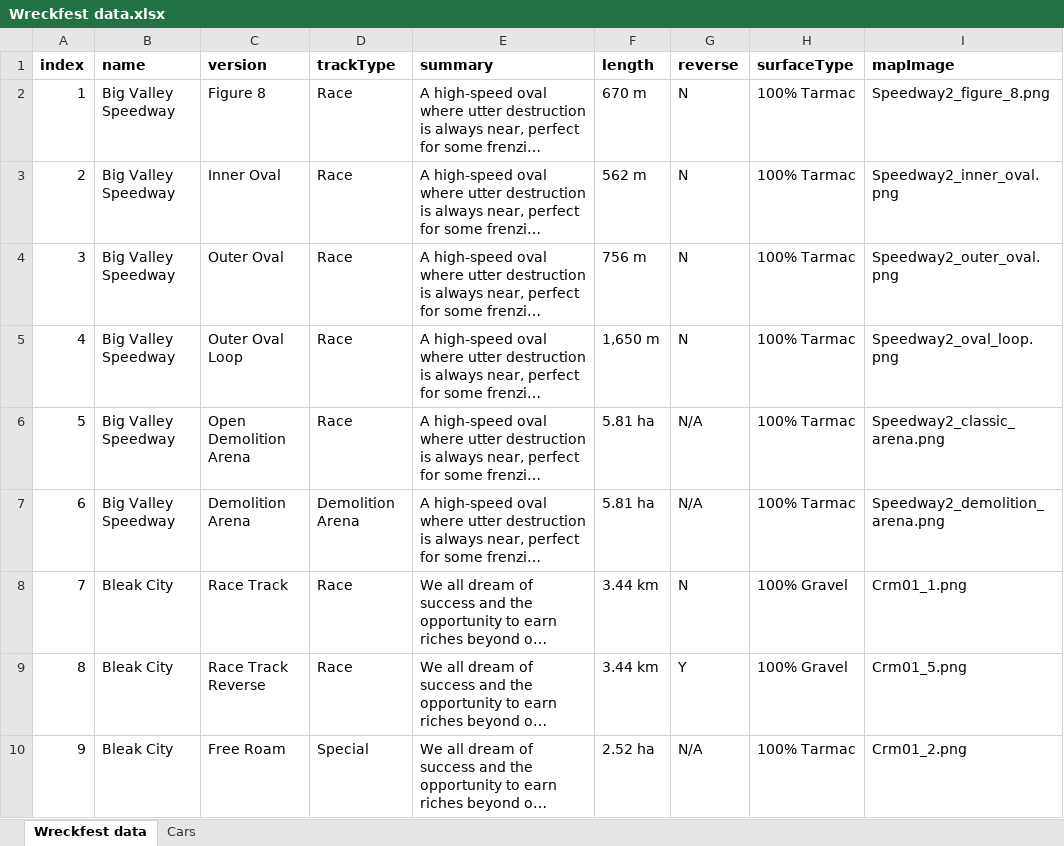
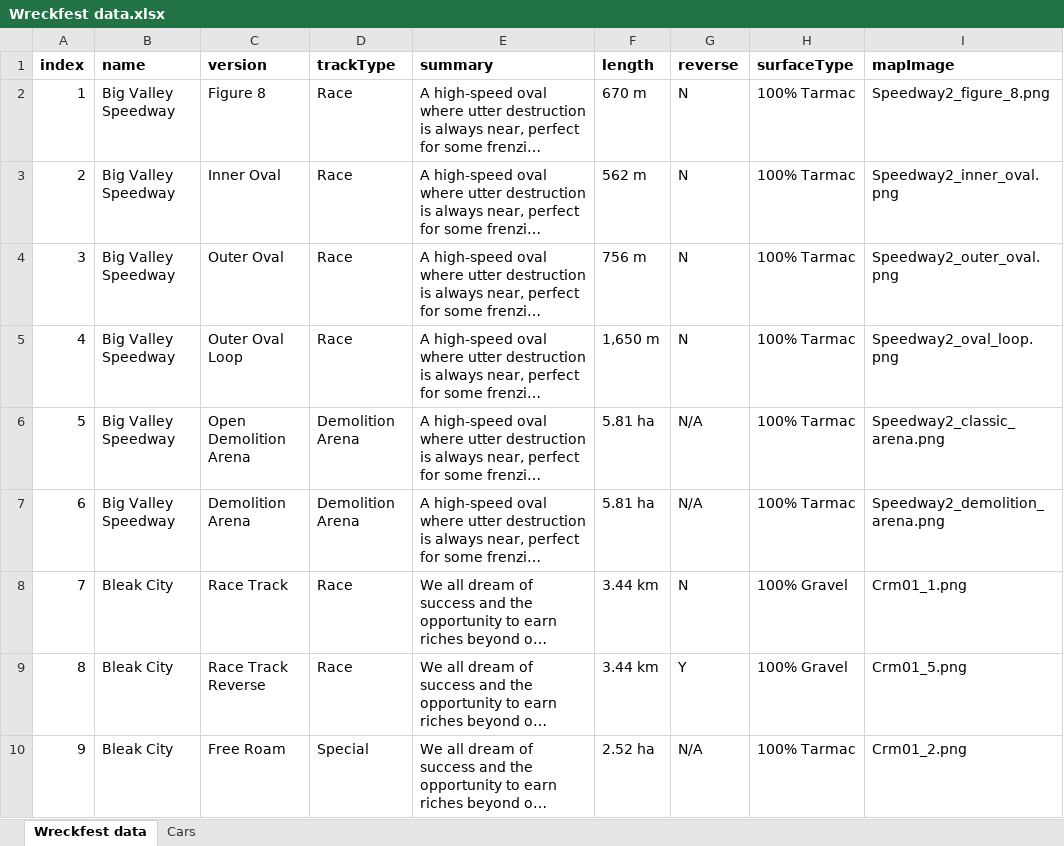
Before and after one commit to nick-a-louse/Wreckfest-Randomiser, an Excel workbook: Wreckfest data.xlsx, sheet Wreckfest data, drawn as a sheet; only a part is shown; long unchanged cells end in …; values as stored, in another font and other column widths than the file's, no borders; the diff names each change by its address in the sheet, - before the commit and + after, or states it on an @@ line.

Commit message:
Fixed a mistagged demolition derby as a race

```diff
--- a/Wreckfest data.xlsx (sheet Wreckfest data)
+++ b/Wreckfest data.xlsx (sheet Wreckfest data)
-D6 (trackType): Race
+D6 (trackType): Demolition Arena
```
Also changed, not shown: 1 other file.
